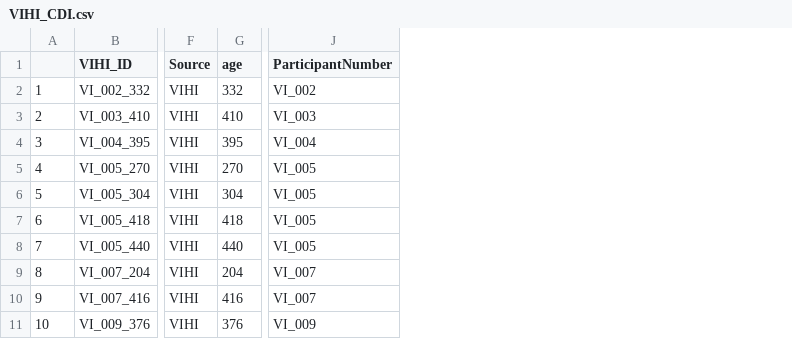
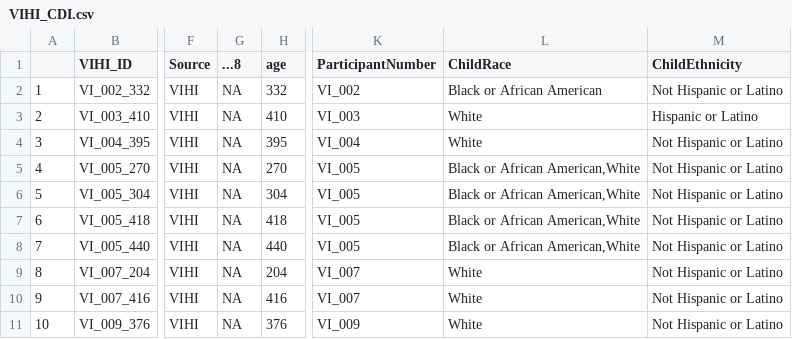
Before and after one commit to BergelsonLab/BlindToddlerVocabulary, a CSV file: data/CDI/Derived/VIHI_CDI.csv, drawn as a sheet; only a part is shown, gaps mark what is left out; the diff names each change by its address in the sheet, - before the commit and + after, or states it on an @@ line.

```diff
--- a/data/CDI/Derived/VIHI_CDI.csv
+++ b/data/CDI/Derived/VIHI_CDI.csv
+column G (...8), rows 2-11: all NA
+column L (ChildRace), rows 2-11: Black or African American | White | White | Black or African American,White | Black or African American,White | Black or African American,White | Black or African American,White | White | White | White
+column M (ChildEthnicity), rows 2-11: Not Hispanic or Latino | Hispanic or Latino | Not Hispanic or Latino | Not Hispanic or Latino | Not Hispanic or Latino | Not Hispanic or Latino | Not Hispanic or Latino | Not Hispanic or Latino | Not Hispanic or Latino | Not Hispanic or Latino
```
Also changed, not shown: 26 other files.
